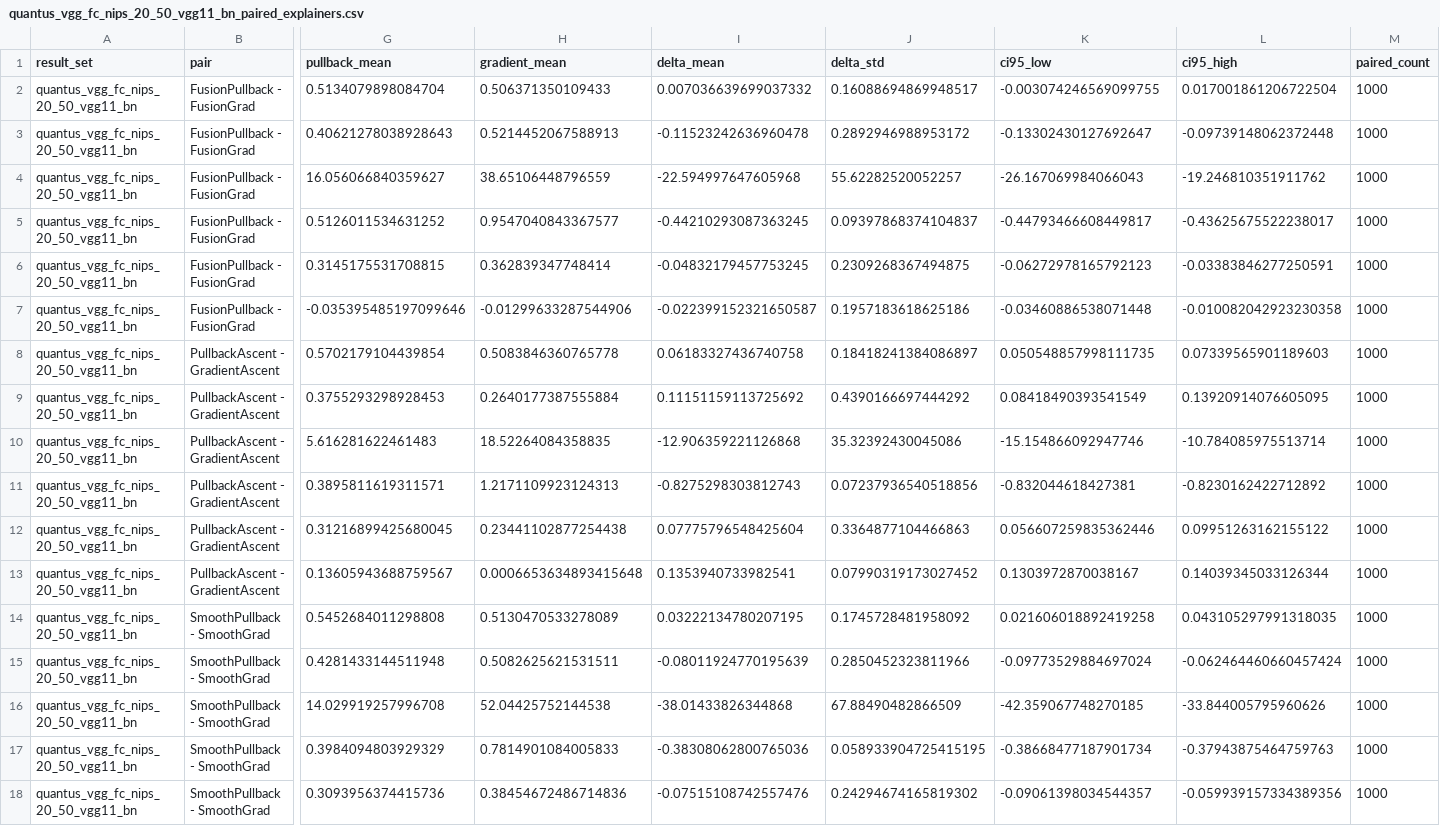
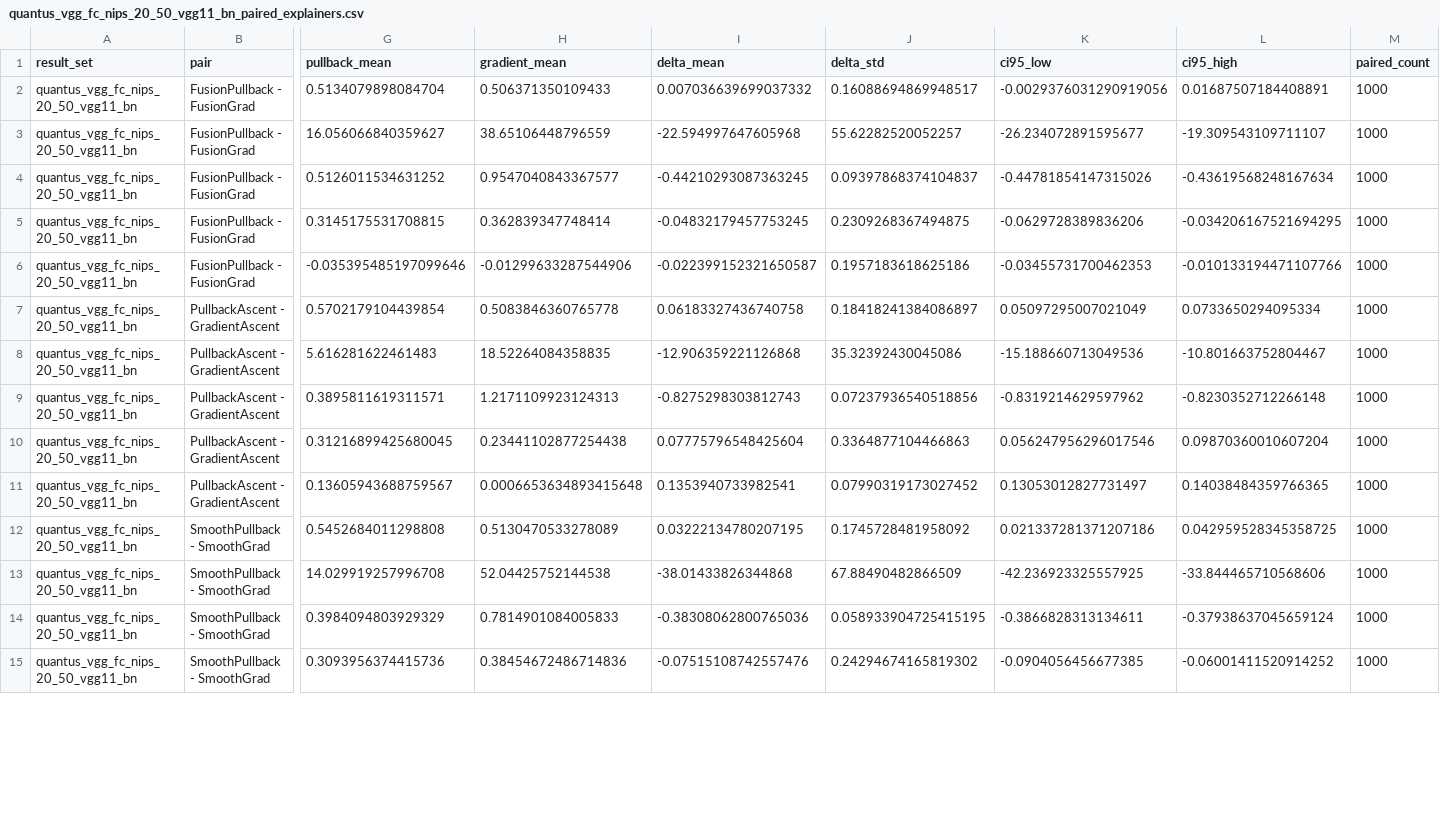
Before and after one commit to 314-Foundation/SemanticPullbacks, a CSV file: results/quantus_vgg_fc_nips_20_50_vgg11_bn_paired_explainers.csv, drawn as a sheet; only a part is shown, gaps mark what is left out; removed rows and columns are numbered as before the commit, all else as after; rows hold the shown columns only; the diff covers the shown part only; the diff names each change by its address in the sheet, - before the commit and + after, or states it on an @@ line.

```diff
--- a/results/quantus_vgg_fc_nips_20_50_vgg11_bn_paired_explainers.csv
+++ b/results/quantus_vgg_fc_nips_20_50_vgg11_bn_paired_explainers.csv
-K2 (ci95_low): -0.003074246569099755
+K2 (ci95_low): -0.0029376031290919056
-L2 (ci95_high): 0.017001861206722504
+L2 (ci95_high): 0.01687507184408891
-row 3: quantus_vgg_fc_nips_20_50_vgg11_bn | FusionPullback - FusionGrad | 0.40621278038928643 | 0.5214452067588913 | -0.11523242636960478 | 0.2892946988953172 | -0.13302430127692647 | -0.09739148062372448 | 1000
-K3 (ci95_low): -26.167069984066043
+K3 (ci95_low): -26.234072891595677
-L3 (ci95_high): -19.246810351911762
+L3 (ci95_high): -19.309543109711107
-K4 (ci95_low): -0.44793466608449817
+K4 (ci95_low): -0.44781854147315026
-L4 (ci95_high): -0.43625675522238017
+L4 (ci95_high): -0.43619568248167634
-K5 (ci95_low): -0.06272978165792123
+K5 (ci95_low): -0.0629728389836206
-L5 (ci95_high): -0.03383846277250591
+L5 (ci95_high): -0.034206167521694295
-K6 (ci95_low): -0.03460886538071448
+K6 (ci95_low): -0.03455731700462353
-L6 (ci95_high): -0.010082042923230358
+L6 (ci95_high): -0.010133194471107766
-K7 (ci95_low): 0.050548857998111735
+K7 (ci95_low): 0.05097295007021049
-L7 (ci95_high): 0.07339565901189603
+L7 (ci95_high): 0.0733650294095334
-row 9: quantus_vgg_fc_nips_20_50_vgg11_bn | PullbackAscent - GradientAscent | 0.3755293298928453 | 0.2640177387555884 | 0.11151159113725692 | 0.4390166697444292 | 0.08418490393541549 | 0.13920914076605095 | 1000
-K8 (ci95_low): -15.154866092947746
+K8 (ci95_low): -15.188660713049536
-L8 (ci95_high): -10.784085975513714
+L8 (ci95_high): -10.801663752804467
-K9 (ci95_low): -0.832044618427381
+K9 (ci95_low): -0.8319214629597962
-L9 (ci95_high): -0.8230162422712892
+L9 (ci95_high): -0.8230352712266148
-K10 (ci95_low): 0.056607259835362446
+K10 (ci95_low): 0.056247956296017546
-L10 (ci95_high): 0.09951263162155122
+L10 (ci95_high): 0.09870360010607204
-K11 (ci95_low): 0.1303972870038167
+K11 (ci95_low): 0.13053012827731497
-L11 (ci95_high): 0.14039345033126344
+L11 (ci95_high): 0.14038484359766365
-K12 (ci95_low): 0.021606018892419258
+K12 (ci95_low): 0.021337281371207186
-L12 (ci95_high): 0.043105297991318035
+L12 (ci95_high): 0.042959528345358725
-row 15: quantus_vgg_fc_nips_20_50_vgg11_bn | SmoothPullback - SmoothGrad | 0.4281433144511948 | 0.5082625621531511 | -0.08011924770195639 | 0.2850452323811966 | -0.09773529884697024 | -0.062464460660457424 | 1000
-K13 (ci95_low): -42.359067748270185
+K13 (ci95_low): -42.236923325557925
-L13 (ci95_high): -33.844005795960626
+L13 (ci95_high): -33.844465710568606
-K14 (ci95_low): -0.38668477187901734
+K14 (ci95_low): -0.3866828313134611
-L14 (ci95_high): -0.37943875464759763
+L14 (ci95_high): -0.37938637045659124
-K15 (ci95_low): -0.09061398034544357
+K15 (ci95_low): -0.0904056456677385
-L15 (ci95_high): -0.059939157334389356
+L15 (ci95_high): -0.06001411520914252
```
Also changed, not shown: 1 removed row and 8 edited cells elsewhere in this file, results/quantus_pvt_it_nips_20_50_pvt_v2_b1_paired_explainers.csv, results/quantus_resnet_it_nips_20_50_resnet50_paired_explainers.csv, 17 other files.
